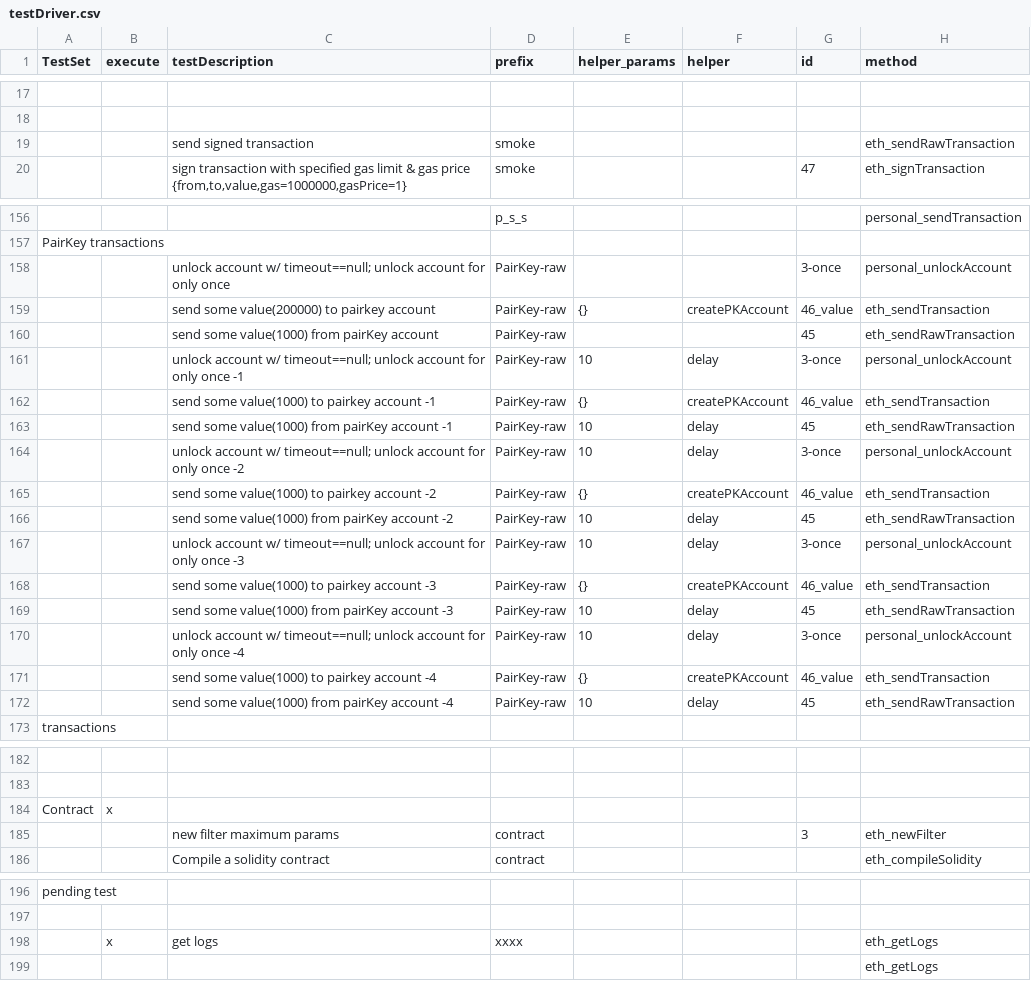
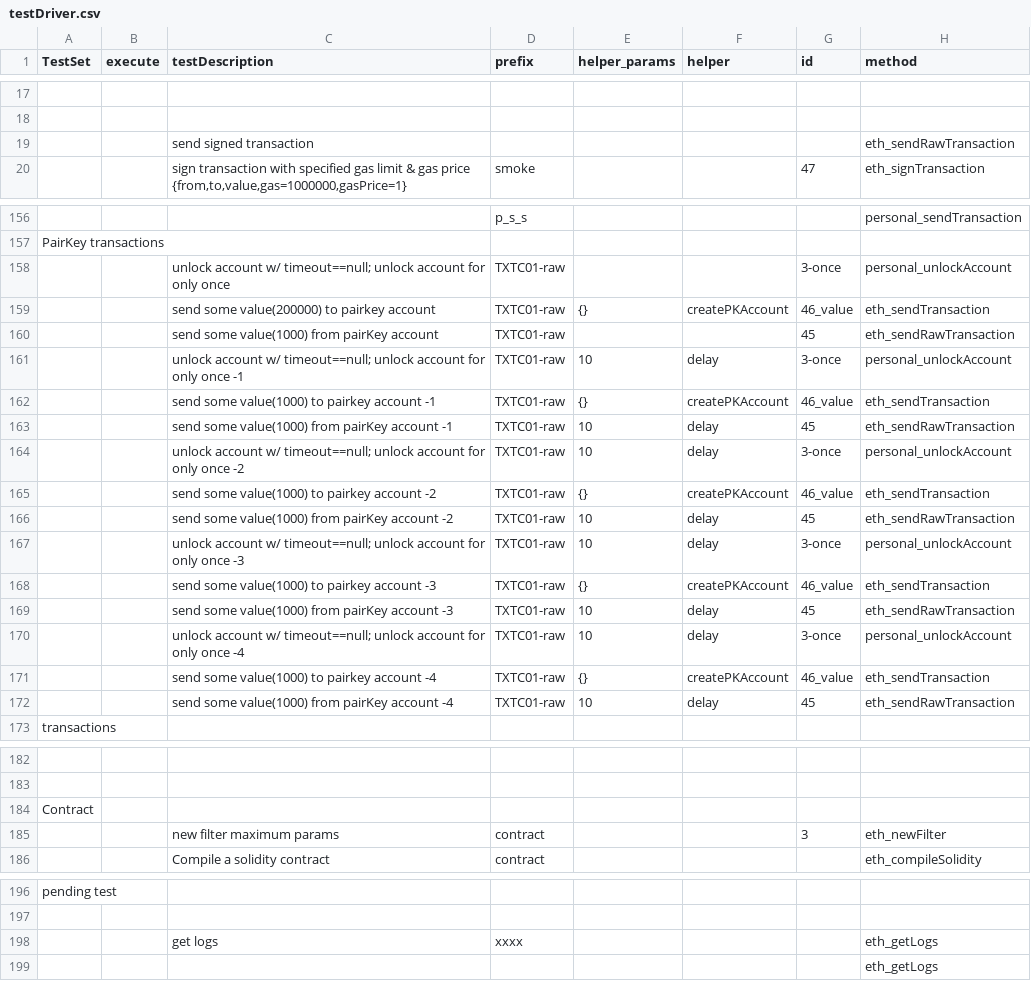
Before and after one commit to makkii-dev/qa-rpc, a CSV file: test_cases/testDriver.csv, drawn as a sheet; only a part is shown, gaps mark what is left out; the diff covers the shown part only; the diff names each change by its address in the sheet, - before the commit and + after, or states it on an @@ line.

```diff
--- a/test_cases/testDriver.csv
+++ b/test_cases/testDriver.csv
-D19 (prefix): smoke
+D19 (prefix): (empty)
-D158:D172 (prefix): PairKey-raw
+D158:D172 (prefix): TXTC01-raw
-B184 (execute): x
+B184 (execute): (empty)
-B198 (execute): x
+B198 (execute): (empty)
```
Also changed, not shown: 9 added rows, 5 removed rows and 49 edited cells elsewhere in this file, 5 other files.
